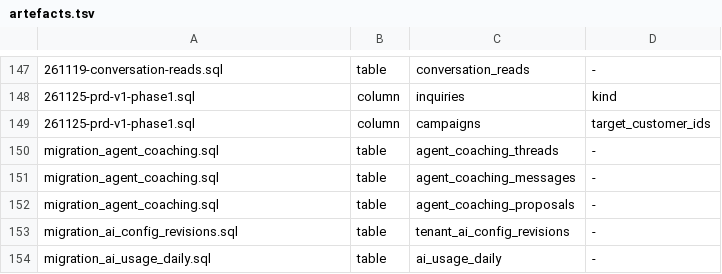
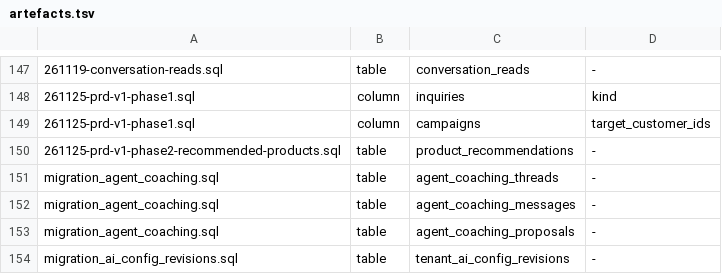
Before and after one commit to amoeba-group/ivyusa-sharp-talk, a TSV file: sql/artefacts.tsv, drawn as a sheet; only a part is shown, gaps mark what is left out; the shorter side is filled out with more unchanged rows.

```diff
--- a/sql/artefacts.tsv
+++ b/sql/artefacts.tsv
@@ -149,2 +149,3 @@
 261125-prd-v1-phase1.sql	column	campaigns	target_customer_ids
+261125-prd-v1-phase2-recommended-products.sql	table	product_recommendations	-
 migration_agent_coaching.sql	table	agent_coaching_threads	-
```
Also changed, not shown: 26 other files.
